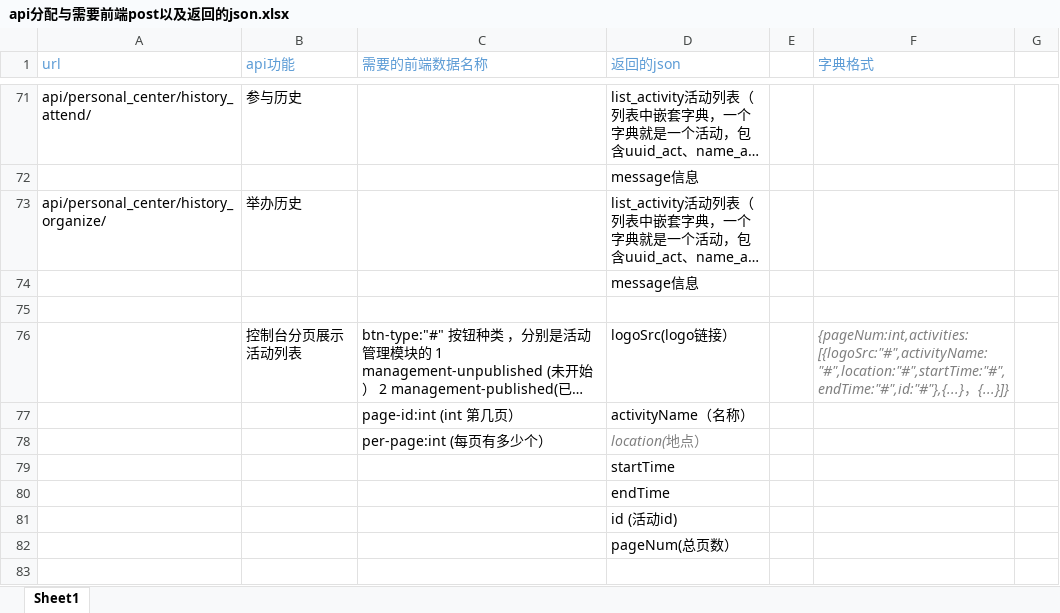
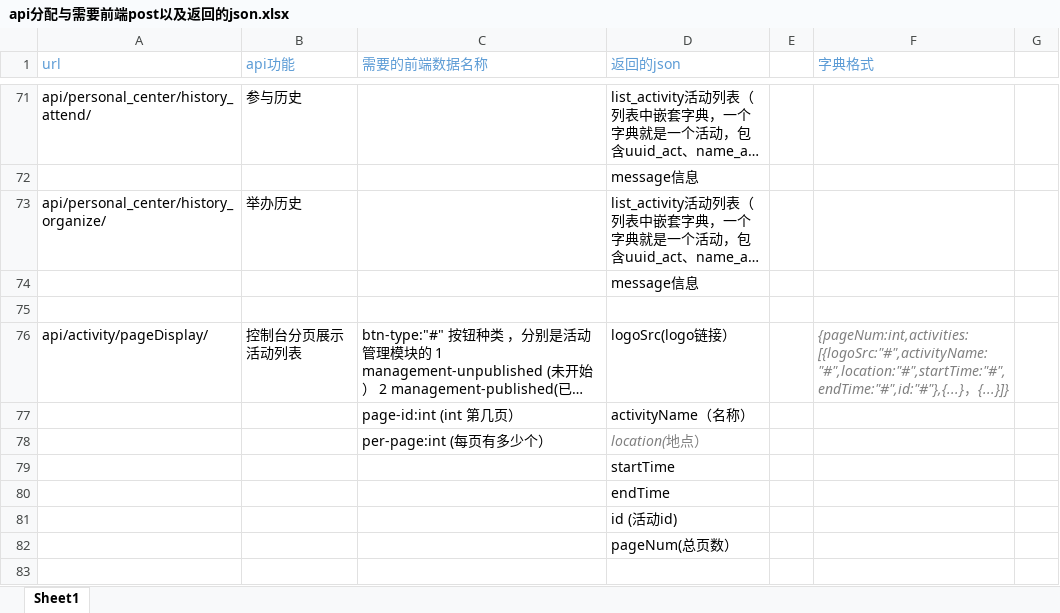
Before and after one commit to programer-never-give-up/TeamDocument, an Excel workbook: api分配与需要前端post以及返回的json.xlsx, sheet Sheet1, drawn as a sheet; only a part is shown, gaps mark what is left out; long unchanged cells end in …; values as stored, in another font and other column widths than the file's, no borders; the diff names each change by its address in the sheet, - before the commit and + after, or states it on an @@ line.

Commit message:
Update api分配与需要前端post以及返回的json.xlsx

```diff
--- a/api分配与需要前端post以及返回的json.xlsx (sheet Sheet1)
+++ b/api分配与需要前端post以及返回的json.xlsx (sheet Sheet1)
-A76 (url): (empty)
+A76 (url): api/activity/pageDisplay/
```
